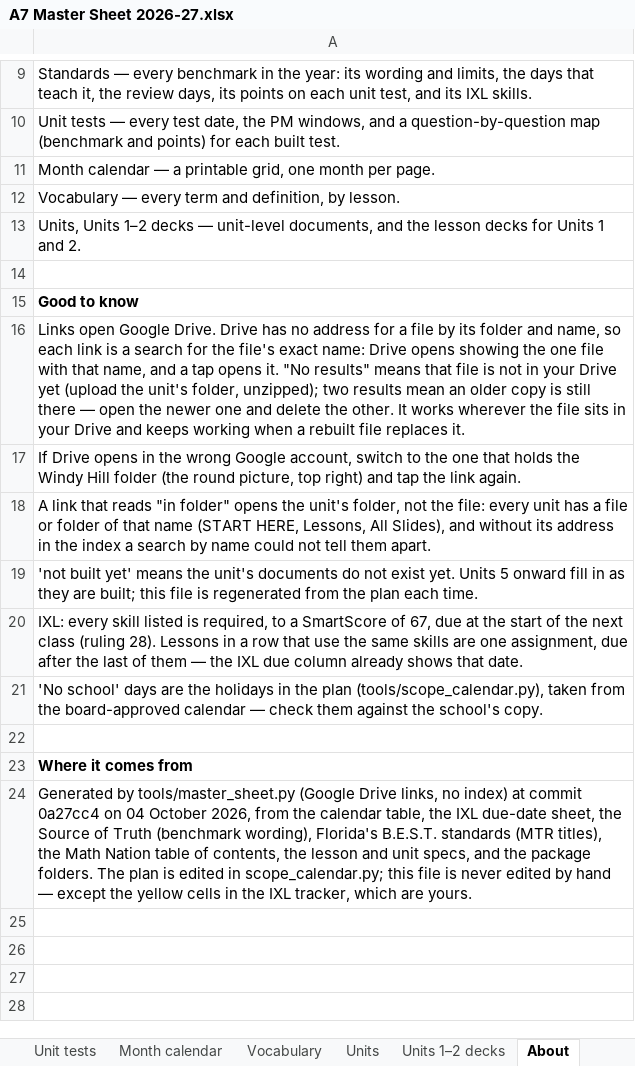
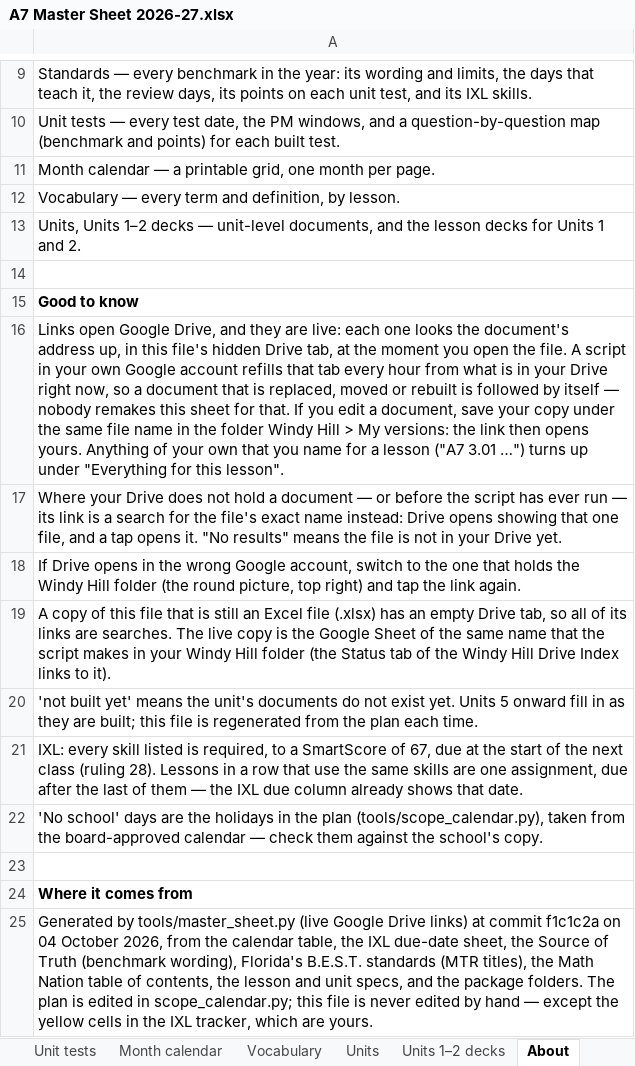
Before and after one commit to croix18/croix18-windy-hill-a7, an Excel workbook: a7/reference/A7 Master Sheet 2026-27.xlsx, sheet About, drawn as a sheet; only a part is shown, gaps mark what is left out; values as stored, in another font and other column widths than the file's, no borders; addresses are those after the commit; the diff names each change by its address in the sheet, - before the commit and + after, or states it on an @@ line.

```diff
--- a/a7/reference/A7 Master Sheet 2026-27.xlsx (sheet About)
+++ b/a7/reference/A7 Master Sheet 2026-27.xlsx (sheet About)
-A16: …open Google Drive. Drive has no address for a file by its folder and name, so each link is a search for the file's exact name: Drive opens showing the one file with that name, and a tap opens it. "No results" means that file is not in your Drive yet (upload the unit's folder, unzipped); two results mean an older copy is still there — open the newer one and delete the other. It works wherever the file sits in your Drive and keeps working when a rebuilt file replaces it.
+A16: …open Google Drive, and they are live: each one looks the document's address up, in this file's hidden Drive tab, at the moment you open the file. A script in your own Google account refills that tab every hour from what is in your Drive right now, so a document that is replaced, moved or rebuilt is followed by itself — nobody remakes this sheet for that. If you edit a document, save your copy under the same file name in the folder Windy Hill > My versions: the link then opens yours. Anything of your own that you name for a lesson ("A7 3.01 …") turns up under "Everything for this lesson".
+row 17: Where your Drive does not hold a document — or before the script has ever run — its link is a search for the file's exact name instead: Drive opens showing that one file, and a tap opens it. "No results" means the file is not in your Drive yet.
-A19: A link that reads "in folder" opens the unit's folder, not the file: every unit has a file or folder of that name (START HERE, Lessons, All Slides), and without its address in the index a search by name could not tell them apart.
+A19: A copy of this file that is still an Excel file (.xlsx) has an empty Drive tab, so all of its links are searches. The live copy is the Google Sheet of the same name that the script makes in your Windy Hill folder (the Status tab of the Windy Hill Drive Index links to it).
-A25: …by tools/master_sheet.py (Google Drive links, no index) at commit 0a27cc4 on 04…
+A25: …by tools/master_sheet.py (live Google Drive links) at commit f1c1c2a on 04…
```
Also changed, not shown: sheet Units, sheet Scope & Sequence, sheet Today, formulas that keep their value, 4 other files.
